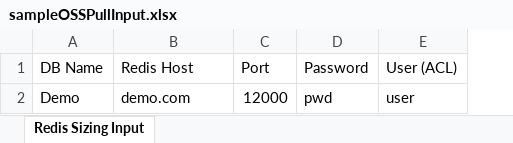
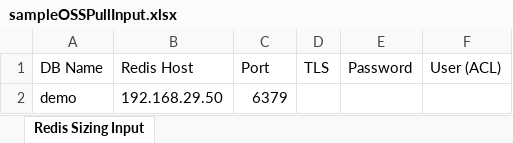
Before and after one commit to Redislabs-Solution-Architects/ecstats, an Excel workbook: samples/sampleOSSPullInput.xlsx, sheet Redis Sizing Input, drawn as a sheet; values as stored, in another font and other column widths than the file's, no borders; removed rows and columns are numbered as before the commit, all else as after; the diff names each change by its address in the sheet, - before the commit and + after, or states it on an @@ line.

Commit message:
Header updated, added TLS header

```diff
--- a/samples/sampleOSSPullInput.xlsx (sheet Redis Sizing Input)
+++ b/samples/sampleOSSPullInput.xlsx (sheet Redis Sizing Input)
+column D (TLS), empty
-row 2: Demo | demo.com | 12000 | pwd | user
+row 2: demo | 192.168.29.50 | 6379
```
